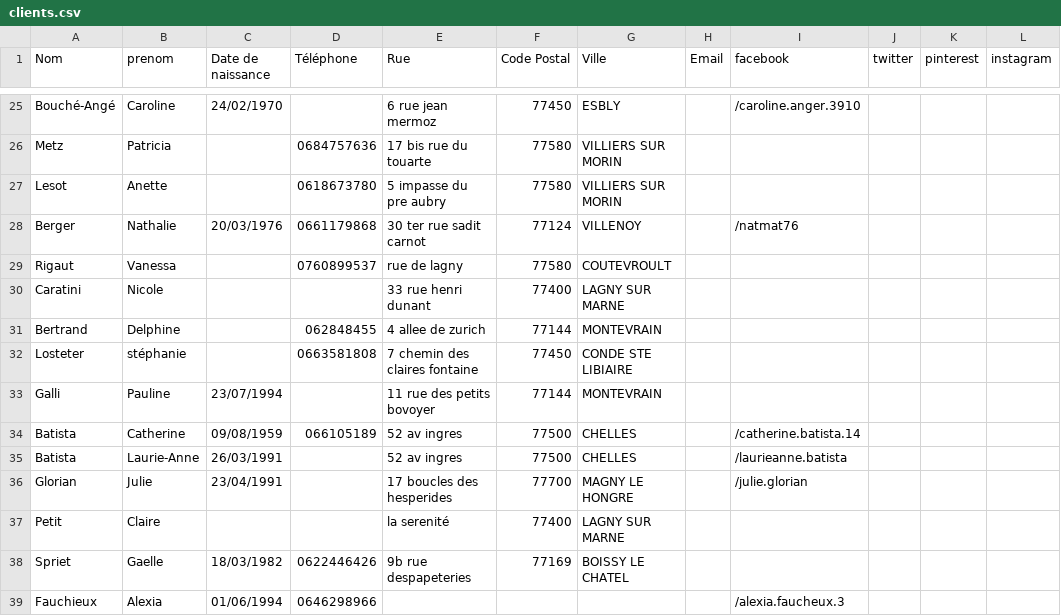
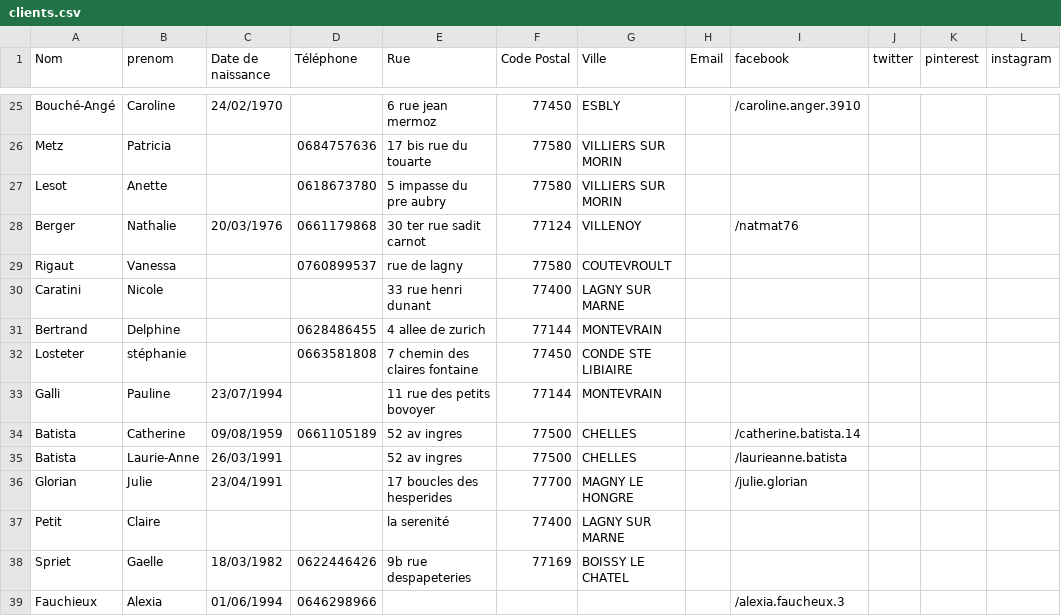
Before and after one commit to trendev/kiam-backend, a CSV file: comptandye/src/main/resources/csv/clients.csv, drawn as a sheet; only a part is shown, gaps mark what is left out.

Commit message:
update 2 phone numbers

```diff
--- a/comptandye/src/main/resources/csv/clients.csv
+++ b/comptandye/src/main/resources/csv/clients.csv
@@ -30,6 +30,6 @@ Rigaut,Vanessa,,0760899537,rue de lagny,77580,COUTEVROULT,,,,,
 Caratini,Nicole,,,33 rue henri dunant,77400,LAGNY SUR MARNE,,,,,
-Bertrand,Delphine,,062848455,4 allee de zurich,77144,MONTEVRAIN,,,,,
+Bertrand,Delphine,,0628486455,4 allee de zurich,77144,MONTEVRAIN,,,,,
 Losteter,stéphanie,,0663581808,7 chemin des claires fontaine,77450,CONDE STE LIBIAIRE,,,,,
 Galli,Pauline,23/07/1994,,11 rue des petits  bovoyer,77144,MONTEVRAIN,,,,,
-Batista,Catherine,09/08/1959,066105189,52 av ingres,77500,CHELLES,,/catherine.batista.14,,,
+Batista,Catherine,09/08/1959,0661105189,52 av ingres,77500,CHELLES,,/catherine.batista.14,,,
 Batista,Laurie-Anne,26/03/1991,,52 av ingres,77500,CHELLES,,/laurieanne.batista,,,
```
